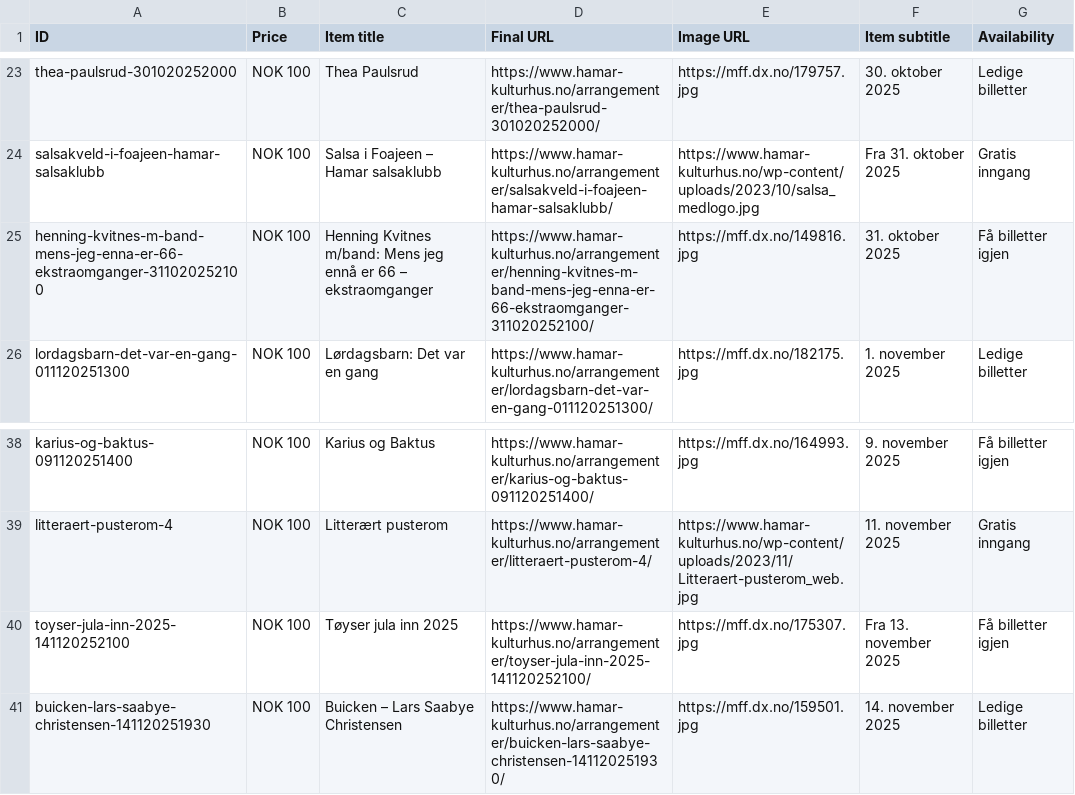
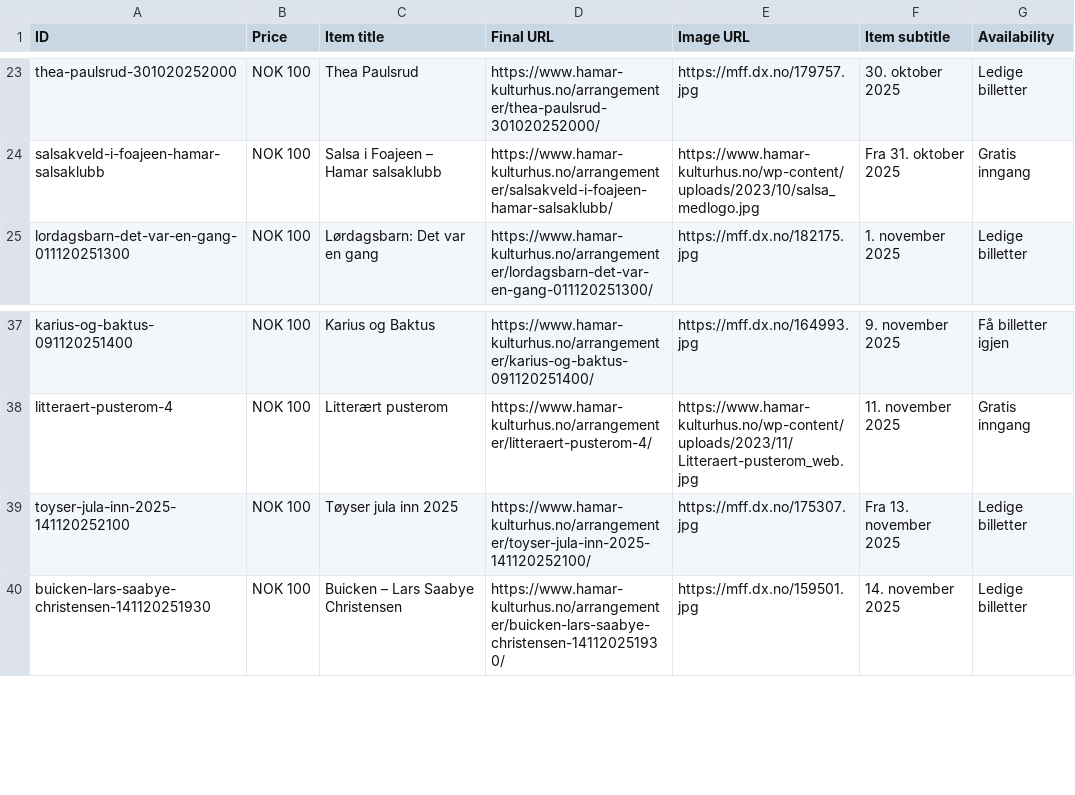
Before and after one commit to opmthomassen/hamar, a CSV file: google.csv, drawn as a sheet; only a part is shown, gaps mark what is left out.

```diff
--- a/google.csv
+++ b/google.csv
@@ -24,3 +24,2 @@ thea-paulsrud-301020252000,NOK 100,Thea Paulsrud,https://www.hamar-kulturhus.no/
 salsakveld-i-foajeen-hamar-salsaklubb,NOK 100,Salsa i Foajeen – Hamar salsaklubb,https://www.hamar-kulturhus.no/arrangementer/salsakveld-i-foajeen-hamar-salsaklubb/,https://www.hamar-kulturhus.no/wp-content/uploads/2023/10/salsa_medlogo.jpg,Fra 31. oktober 2025,Gratis inngang
-henning-kvitnes-m-band-mens-jeg-enna-er-66-ekstraomganger-311020252100,NOK 100,Henning Kvitnes m/band: Mens jeg ennå er 66 – ekstraomganger,https://www.hamar-kulturhus.no/arrangementer/henning-kvitnes-m-band-mens-jeg-enna-er-66-ekstraomganger-311020252100/,https://mff.dx.no/149816.jpg,31. oktober 2025,Få billetter igjen
 lordagsbarn-det-var-en-gang-011120251300,NOK 100,Lørdagsbarn: Det var en gang,https://www.hamar-kulturhus.no/arrangementer/lordagsbarn-det-var-en-gang-011120251300/,https://mff.dx.no/182175.jpg,1. november 2025,Ledige billetter
@@ -39,3 +38,3 @@ karius-og-baktus-091120251400,NOK 100,Karius og Baktus,https://www.hamar-kulturh
 litteraert-pusterom-4,NOK 100,Litterært pusterom,https://www.hamar-kulturhus.no/arrangementer/litteraert-pusterom-4/,https://www.hamar-kulturhus.no/wp-content/uploads/2023/11/Litteraert-pusterom_web.jpg,11. november 2025,Gratis inngang
-toyser-jula-inn-2025-141120252100,NOK 100,Tøyser jula inn 2025,https://www.hamar-kulturhus.no/arrangementer/toyser-jula-inn-2025-141120252100/,https://mff.dx.no/175307.jpg,Fra 13. november 2025,Få billetter igjen
+toyser-jula-inn-2025-141120252100,NOK 100,Tøyser jula inn 2025,https://www.hamar-kulturhus.no/arrangementer/toyser-jula-inn-2025-141120252100/,https://mff.dx.no/175307.jpg,Fra 13. november 2025,Ledige billetter
 buicken-lars-saabye-christensen-141120251930,NOK 100,Buicken – Lars Saabye Christensen,https://www.hamar-kulturhus.no/arrangementer/buicken-lars-saabye-christensen-141120251930/,https://mff.dx.no/159501.jpg,14. november 2025,Ledige billetter
```
Also changed, not shown: meta.csv.
